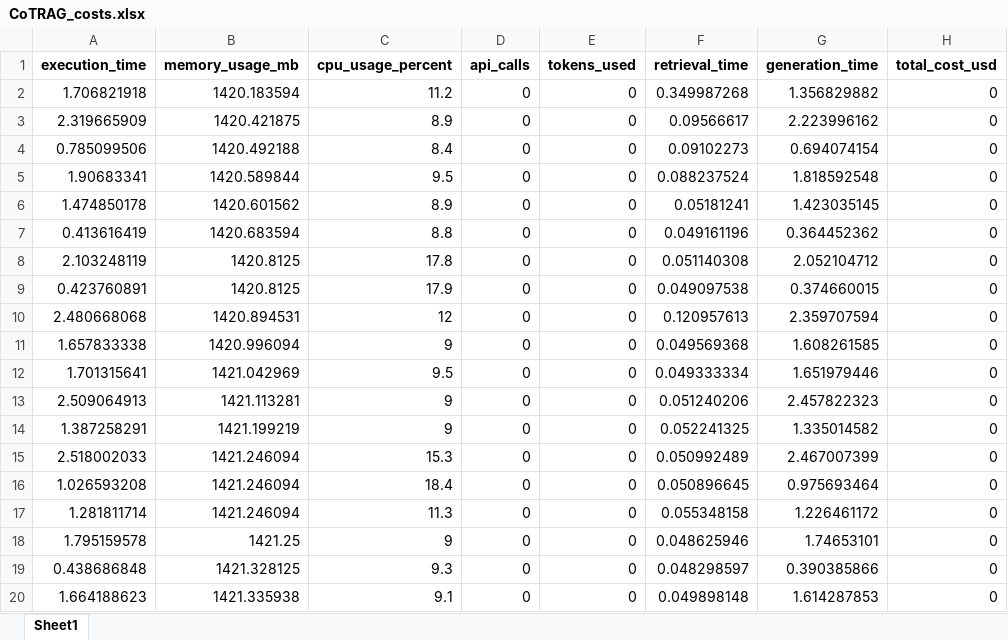
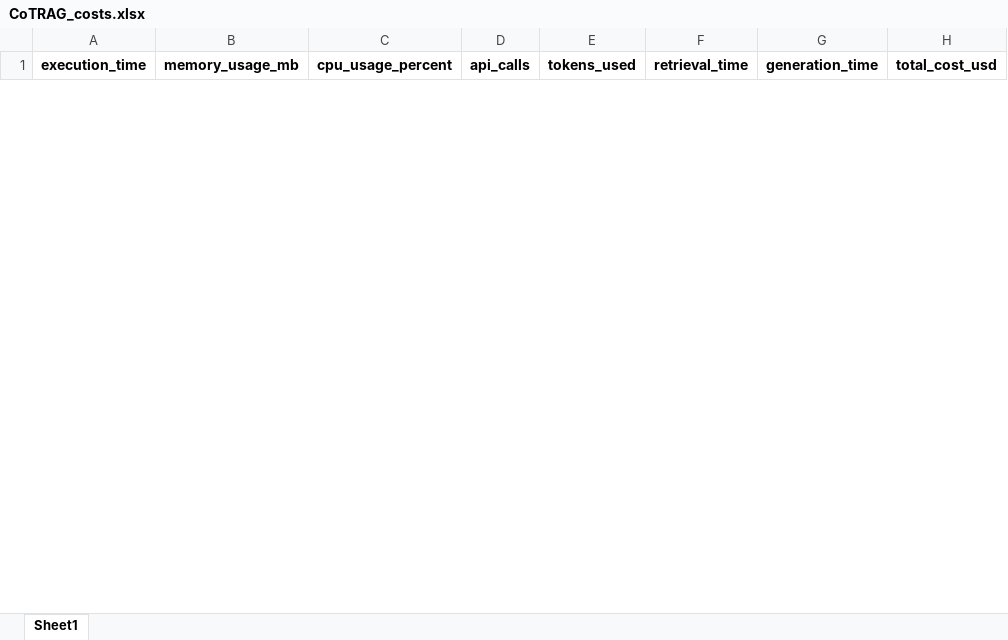
Before and after one commit to balajivenky06/RAG-Docstring, an Excel workbook: results/qwen3_5_9b/comparison_CoTRAG/CoTRAG_costs.xlsx, sheet Sheet1, drawn as a sheet; only a part is shown; values as stored, in another font and other column widths than the file's, no borders; removed rows and columns are numbered as before the commit, all else as after; the diff covers the shown part only; the diff names each change by its address in the sheet, - before the commit and + after, or states it on an @@ line.

```diff
--- a/results/qwen3_5_9b/comparison_CoTRAG/CoTRAG_costs.xlsx (sheet Sheet1)
+++ b/results/qwen3_5_9b/comparison_CoTRAG/CoTRAG_costs.xlsx (sheet Sheet1)
-row 2: 1.706821918 | 1420.183594 | 11.2 | 0 | 0 | 0.349987268 | 1.356829882 | 0
-row 3: 2.319665909 | 1420.421875 | 8.9 | 0 | 0 | 0.09566617 | 2.223996162 | 0
-row 4: 0.785099506 | 1420.492188 | 8.4 | 0 | 0 | 0.09102273 | 0.694074154 | 0
-row 5: 1.90683341 | 1420.589844 | 9.5 | 0 | 0 | 0.088237524 | 1.818592548 | 0
-row 6: 1.474850178 | 1420.601562 | 8.9 | 0 | 0 | 0.05181241 | 1.423035145 | 0
-row 7: 0.413616419 | 1420.683594 | 8.8 | 0 | 0 | 0.049161196 | 0.364452362 | 0
-row 8: 2.103248119 | 1420.8125 | 17.8 | 0 | 0 | 0.051140308 | 2.052104712 | 0
-row 9: 0.423760891 | 1420.8125 | 17.9 | 0 | 0 | 0.049097538 | 0.374660015 | 0
-row 10: 2.480668068 | 1420.894531 | 12 | 0 | 0 | 0.120957613 | 2.359707594 | 0
-row 11: 1.657833338 | 1420.996094 | 9 | 0 | 0 | 0.049569368 | 1.608261585 | 0
-row 12: 1.701315641 | 1421.042969 | 9.5 | 0 | 0 | 0.049333334 | 1.651979446 | 0
-row 13: 2.509064913 | 1421.113281 | 9 | 0 | 0 | 0.051240206 | 2.457822323 | 0
-row 14: 1.387258291 | 1421.199219 | 9 | 0 | 0 | 0.052241325 | 1.335014582 | 0
-row 15: 2.518002033 | 1421.246094 | 15.3 | 0 | 0 | 0.050992489 | 2.467007399 | 0
-row 16: 1.026593208 | 1421.246094 | 18.4 | 0 | 0 | 0.050896645 | 0.975693464 | 0
-row 17: 1.281811714 | 1421.246094 | 11.3 | 0 | 0 | 0.055348158 | 1.226461172 | 0
-row 18: 1.795159578 | 1421.25 | 9 | 0 | 0 | 0.048625946 | 1.74653101 | 0
-row 19: 0.438686848 | 1421.328125 | 9.3 | 0 | 0 | 0.048298597 | 0.390385866 | 0
-row 20: 1.664188623 | 1421.335938 | 9.1 | 0 | 0 | 0.049898148 | 1.614287853 | 0
```
Also changed, not shown: 67 added rows and 48 removed rows elsewhere in this sheet, results/qwen3_5_9b/comparison_CoTRAG/CoTRAG_consolidated.xlsx, results/qwen3_5_9b/comparison_CoTRAG/CoTRAG_evaluated.xlsx, 10 other files.
